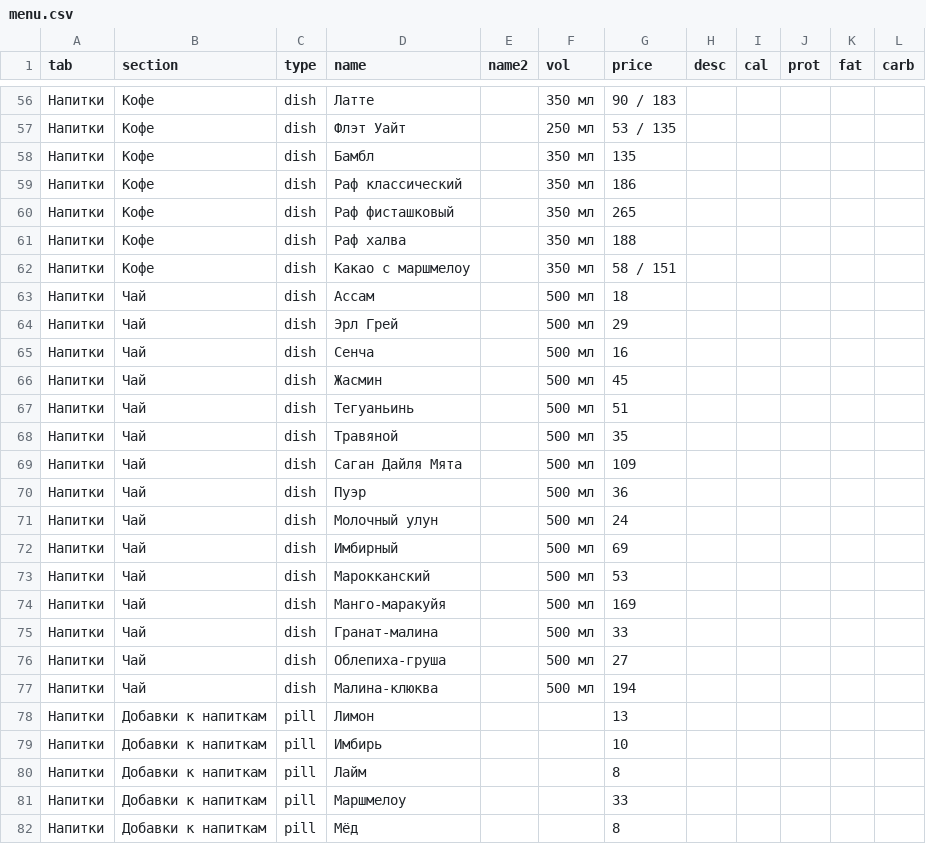
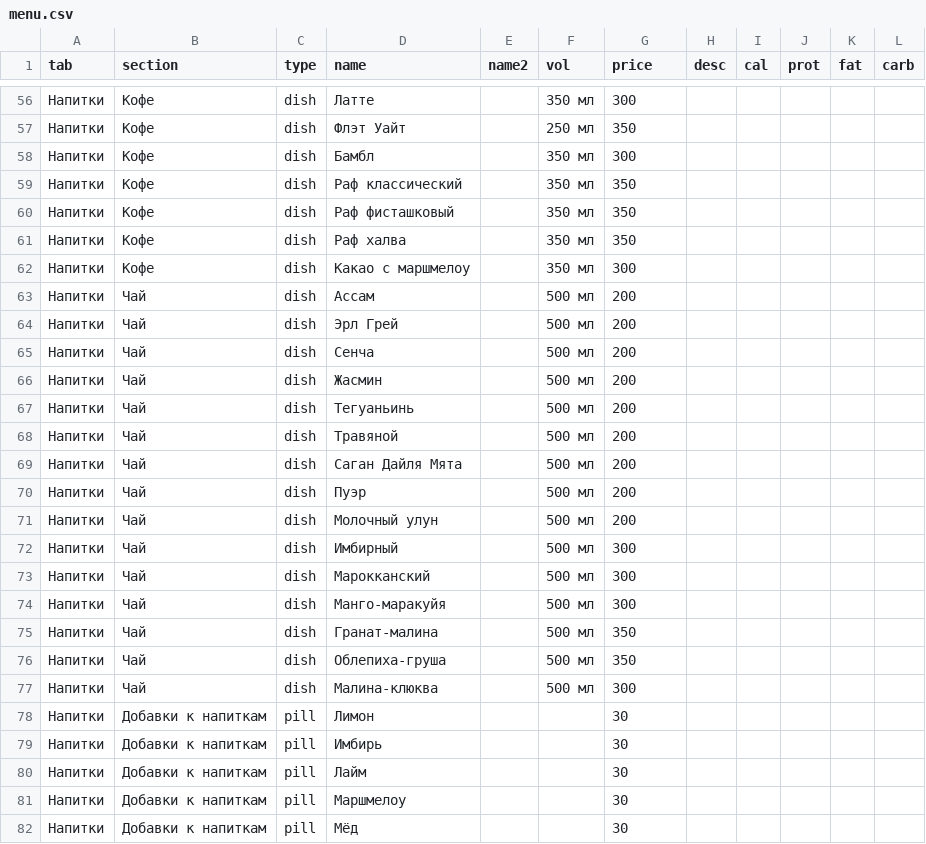
Before and after one commit to Top4Rest/Menu, a CSV file: data/menu.csv, drawn as a sheet; only a part is shown, gaps mark what is left out; the diff covers the shown part only.

```diff
--- a/data/menu.csv
+++ b/data/menu.csv
@@ -56,27 +56,27 @@ tab,section,type,name,name2,vol,price,desc,cal,prot,fat,carb
-Напитки,Кофе,dish,Латте,,350 мл,90 / 183,,,,,
-Напитки,Кофе,dish,Флэт Уайт,,250 мл,53 / 135,,,,,
-Напитки,Кофе,dish,Бамбл,,350 мл,135,,,,,
-Напитки,Кофе,dish,Раф классический,,350 мл,186,,,,,
-Напитки,Кофе,dish,Раф фисташковый,,350 мл,265,,,,,
-Напитки,Кофе,dish,Раф халва,,350 мл,188,,,,,
-Напитки,Кофе,dish,Какао с маршмелоу,,350 мл,58 / 151,,,,,
-Напитки,Чай,dish,Ассам,,500 мл,18,,,,,
-Напитки,Чай,dish,Эрл Грей,,500 мл,29,,,,,
-Напитки,Чай,dish,Сенча,,500 мл,16,,,,,
-Напитки,Чай,dish,Жасмин,,500 мл,45,,,,,
-Напитки,Чай,dish,Тегуаньинь,,500 мл,51,,,,,
-Напитки,Чай,dish,Травяной,,500 мл,35,,,,,
-Напитки,Чай,dish,Саган Дайля Мята,,500 мл,109,,,,,
-Напитки,Чай,dish,Пуэр,,500 мл,36,,,,,
-Напитки,Чай,dish,Молочный улун,,500 мл,24,,,,,
-Напитки,Чай,dish,Имбирный,,500 мл,69,,,,,
-Напитки,Чай,dish,Марокканский,,500 мл,53,,,,,
-Напитки,Чай,dish,Манго-маракуйя,,500 мл,169,,,,,
-Напитки,Чай,dish,Гранат-малина,,500 мл,33,,,,,
-Напитки,Чай,dish,Облепиха-груша,,500 мл,27,,,,,
-Напитки,Чай,dish,Малина-клюква,,500 мл,194,,,,,
-Напитки,Добавки к напиткам,pill,Лимон,,,13,,,,,
-Напитки,Добавки к напиткам,pill,Имбирь,,,10,,,,,
-Напитки,Добавки к напиткам,pill,Лайм,,,8,,,,,
-Напитки,Добавки к напиткам,pill,Маршмелоу,,,33,,,,,
-Напитки,Добавки к напиткам,pill,Мёд,,,8,,,,,
+Напитки,Кофе,dish,Латте,,350 мл,300,,,,,
+Напитки,Кофе,dish,Флэт Уайт,,250 мл,350,,,,,
+Напитки,Кофе,dish,Бамбл,,350 мл,300,,,,,
+Напитки,Кофе,dish,Раф классический,,350 мл,350,,,,,
+Напитки,Кофе,dish,Раф фисташковый,,350 мл,350,,,,,
+Напитки,Кофе,dish,Раф халва,,350 мл,350,,,,,
+Напитки,Кофе,dish,Какао с маршмелоу,,350 мл,300,,,,,
+Напитки,Чай,dish,Ассам,,500 мл,200,,,,,
+Напитки,Чай,dish,Эрл Грей,,500 мл,200,,,,,
+Напитки,Чай,dish,Сенча,,500 мл,200,,,,,
+Напитки,Чай,dish,Жасмин,,500 мл,200,,,,,
+Напитки,Чай,dish,Тегуаньинь,,500 мл,200,,,,,
+Напитки,Чай,dish,Травяной,,500 мл,200,,,,,
+Напитки,Чай,dish,Саган Дайля Мята,,500 мл,200,,,,,
+Напитки,Чай,dish,Пуэр,,500 мл,200,,,,,
+Напитки,Чай,dish,Молочный улун,,500 мл,200,,,,,
+Напитки,Чай,dish,Имбирный,,500 мл,300,,,,,
+Напитки,Чай,dish,Марокканский,,500 мл,300,,,,,
+Напитки,Чай,dish,Манго-маракуйя,,500 мл,300,,,,,
+Напитки,Чай,dish,Гранат-малина,,500 мл,350,,,,,
+Напитки,Чай,dish,Облепиха-груша,,500 мл,350,,,,,
+Напитки,Чай,dish,Малина-клюква,,500 мл,300,,,,,
+Напитки,Добавки к напиткам,pill,Лимон,,,30,,,,,
+Напитки,Добавки к напиткам,pill,Имбирь,,,30,,,,,
+Напитки,Добавки к напиткам,pill,Лайм,,,30,,,,,
+Напитки,Добавки к напиткам,pill,Маршмелоу,,,30,,,,,
+Напитки,Добавки к напиткам,pill,Мёд,,,30,,,,,
```
Also changed, not shown: 73 edited cells elsewhere in this file.
